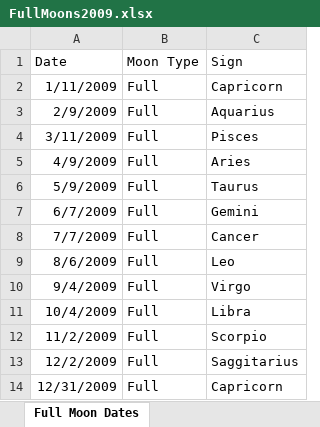
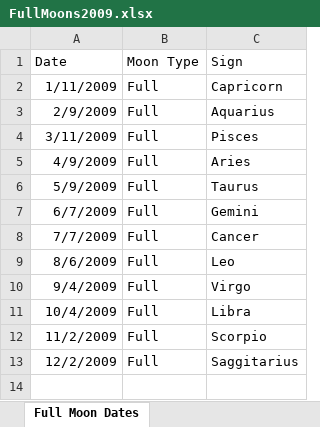
Before and after one commit to rulamia/Horrorscopes, an Excel workbook: FullMoons2009.xlsx, sheet Full Moon Dates, drawn as a sheet; values as stored, in another font and other column widths than the file's, no borders; the diff names each change by its address in the sheet, - before the commit and + after, or states it on an @@ line.

Commit message:
fixing full moon dataset

```diff
--- a/FullMoons2009.xlsx (sheet Full Moon Dates)
+++ b/FullMoons2009.xlsx (sheet Full Moon Dates)
-row 14: 12/31/2009 | Full | Capricorn
```
